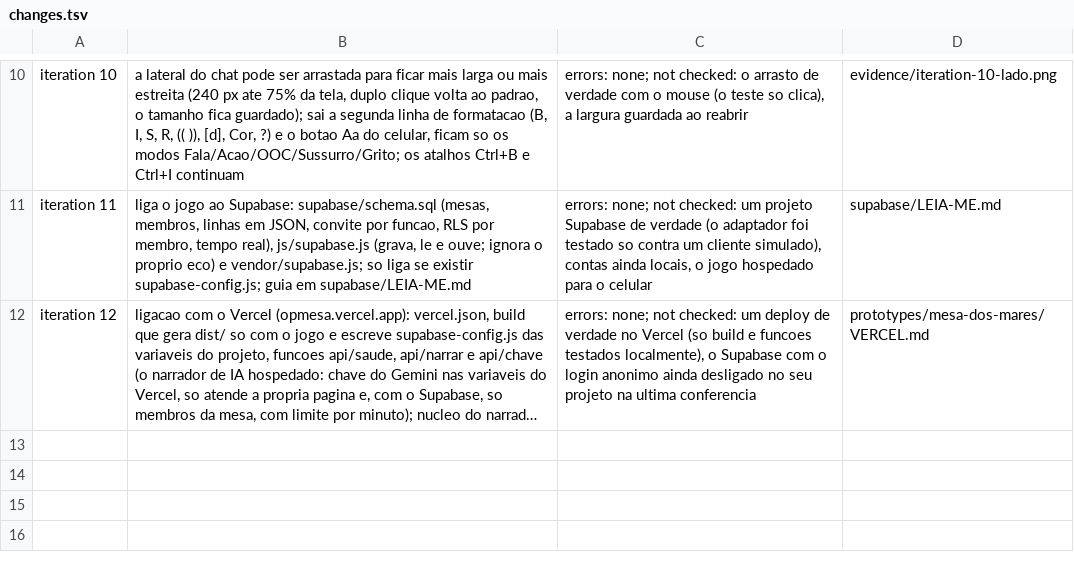
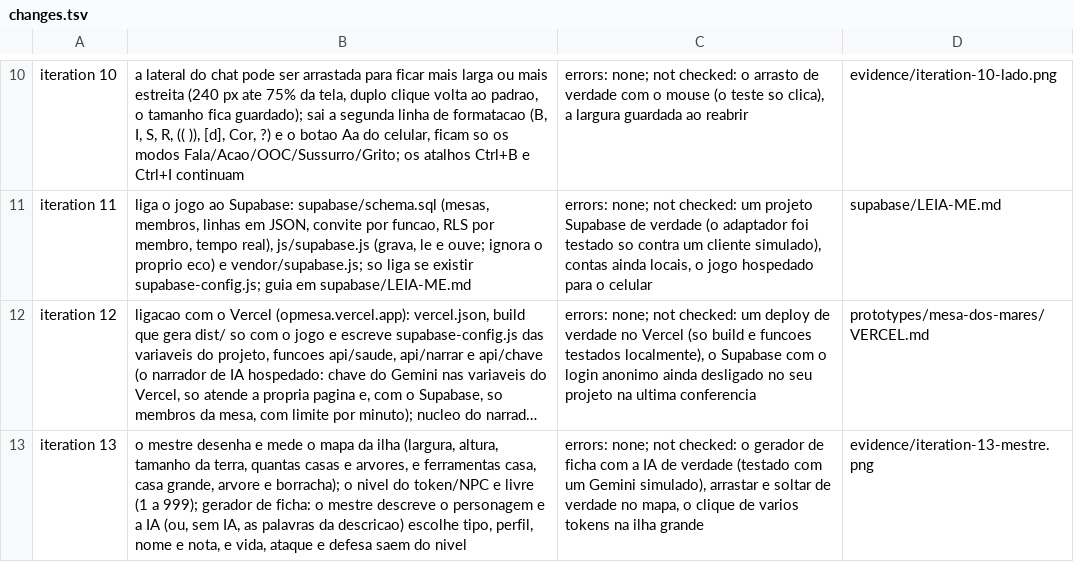
Before and after one commit to FidelisXX/Mesa_Virtual_OnePiece, a TSV file: prototypes/mesa-dos-mares/evidence/changes.tsv, drawn as a sheet; only a part is shown, gaps mark what is left out; long unchanged cells end in …; the diff names each change by its address in the sheet, - before the commit and + after, or states it on an @@ line.

```diff
--- a/prototypes/mesa-dos-mares/evidence/changes.tsv
+++ b/prototypes/mesa-dos-mares/evidence/changes.tsv
+row 13: iteration 13 | o mestre desenha e mede o mapa da ilha (largura, altura, tamanho da terra, quantas casas e arvores, e ferramentas casa, casa grande, arvore e borracha); o nivel do token/NPC e livre (1 a 999); gerador de ficha: o mestre descreve o personagem e a IA (ou, sem IA, as palavras da descricao) escolhe tipo, perfil, nome e nota, e vida, ataque e defesa saem do nivel | errors: none; not checked: o gerador de ficha com a IA de verdade (testado com um Gemini simulado), arrastar e soltar de verdade no mapa, o clique de varios tokens na ilha grande | evidence/iteration-13-mestre.png
```
Also changed, not shown: 11 other files.
